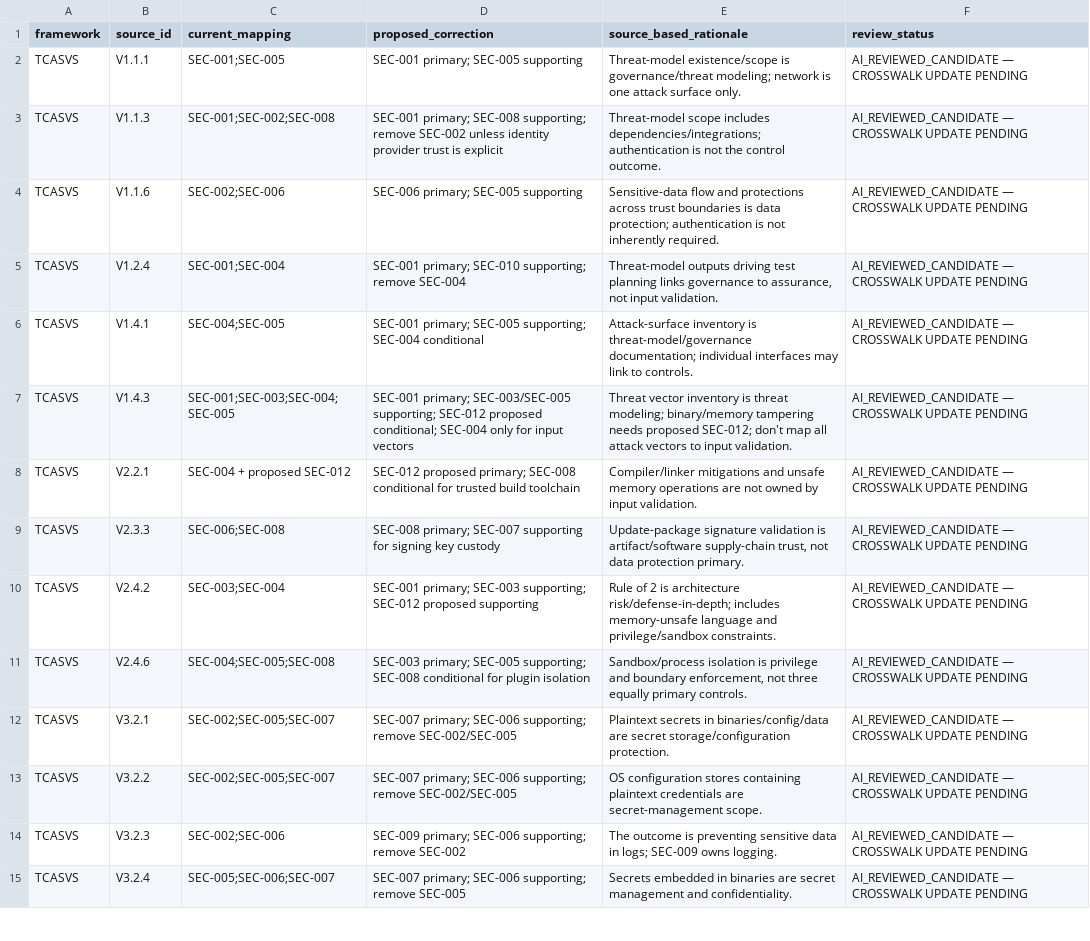
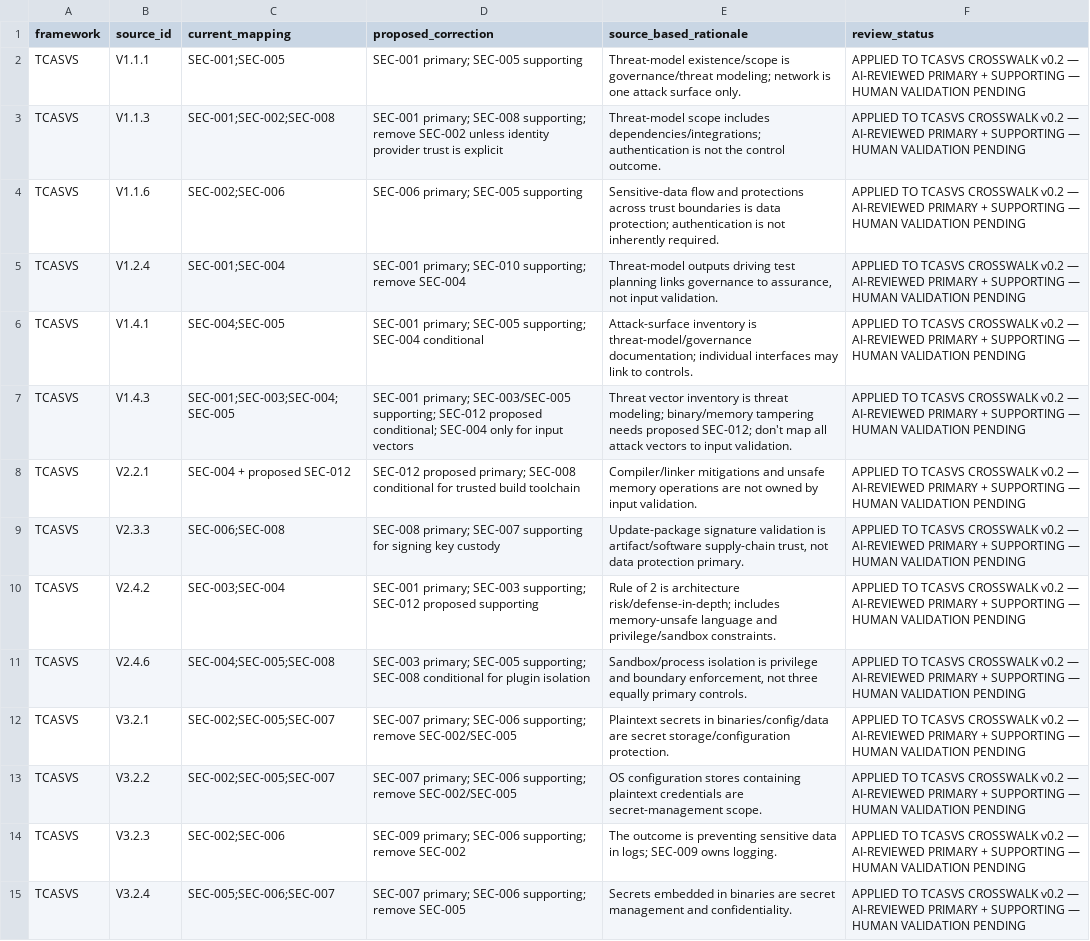
Before and after one commit to muchlisbstg/Full-stack-product-development, a CSV file: docs/registers/data/GDES_TCASVS_MAPPING_QA_FINDINGS_v0.1.csv, drawn as a sheet; only a part is shown; the diff covers the shown part only; the diff names each change by its address in the sheet, - before the commit and + after, or states it on an @@ line.

Commit message:
docs(gdes): mark TCASVS QA corrections reconciled to crosswalk v0.2

```diff
--- a/docs/registers/data/GDES_TCASVS_MAPPING_QA_FINDINGS_v0.1.csv
+++ b/docs/registers/data/GDES_TCASVS_MAPPING_QA_FINDINGS_v0.1.csv
-F2:F15 (review_status): AI_REVIEWED_CANDIDATE — CROSSWALK UPDATE PENDING
+F2:F15 (review_status): APPLIED TO TCASVS CROSSWALK v0.2 — AI-REVIEWED PRIMARY + SUPPORTING — HUMAN VALIDATION PENDING
```
Also changed, not shown: 20 edited cells elsewhere in this file.
